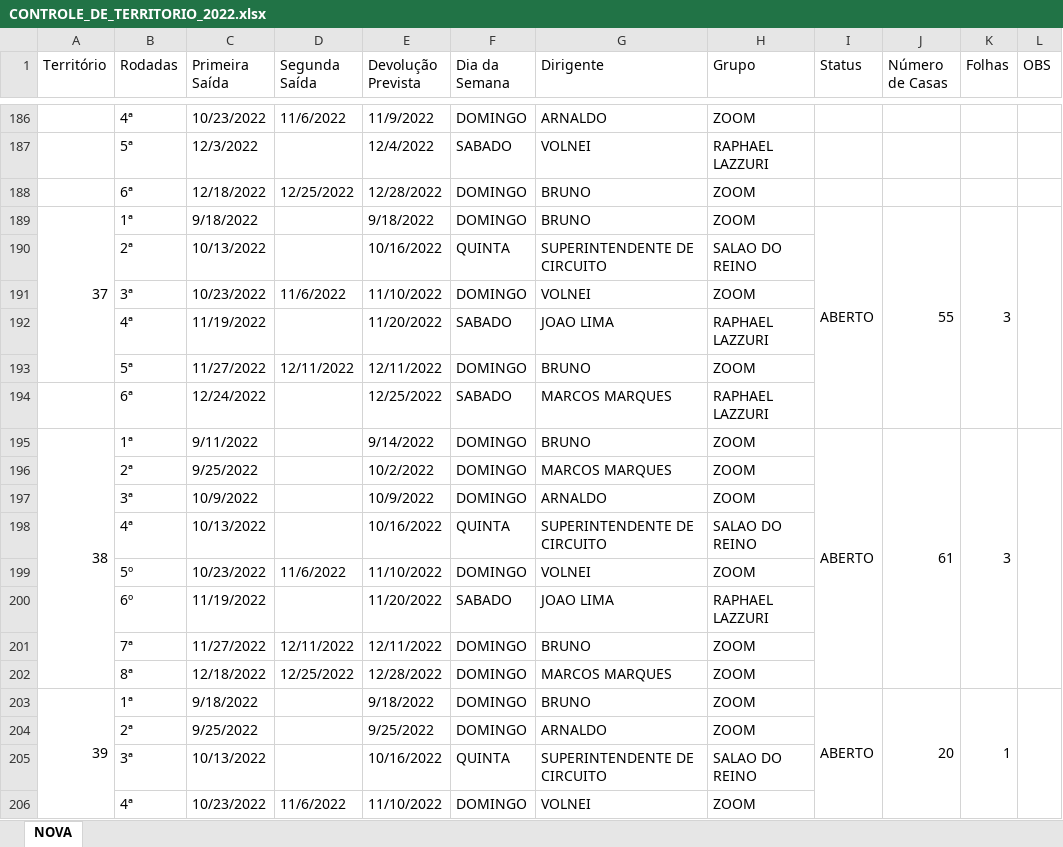
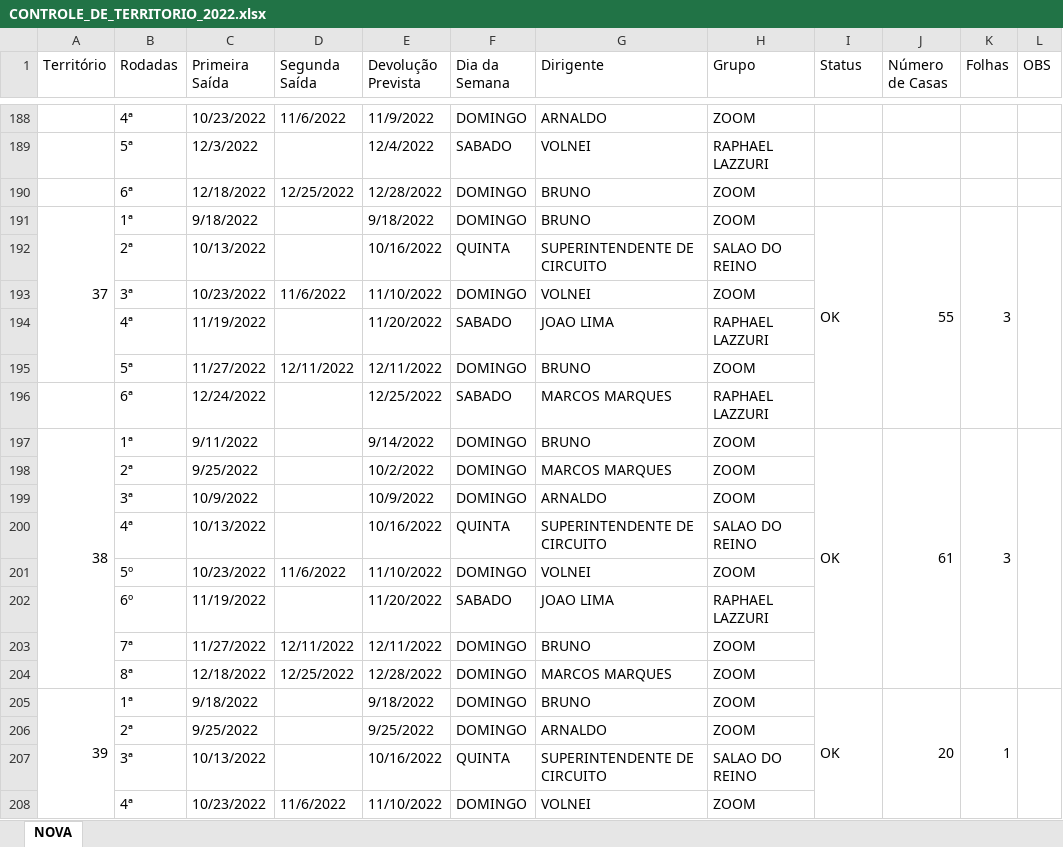
Before and after one commit to phchortolani/controle-territorio, an Excel workbook: sheet/CONTROLE_DE_TERRITORIO_2022.xlsx, sheet NOVA, drawn as a sheet; only a part is shown, gaps mark what is left out; values as stored, in another font and other column widths than the file's, no cell formats; addresses are those after the commit; the diff covers the shown part only; the diff names each change by its address in the sheet, - before the commit and + after, or states it on an @@ line.

```diff
--- a/sheet/CONTROLE_DE_TERRITORIO_2022.xlsx (sheet NOVA)
+++ b/sheet/CONTROLE_DE_TERRITORIO_2022.xlsx (sheet NOVA)
-I191 (Status): ABERTO
+I191 (Status): OK
-I197 (Status): ABERTO
+I197 (Status): OK
-I205 (Status): ABERTO
+I205 (Status): OK
```
Also changed, not shown: 5 added rows, 3 removed rows, 22 edited cells and merged cells elsewhere in this sheet, cell formats, formulas that keep their value, 1 other file.
